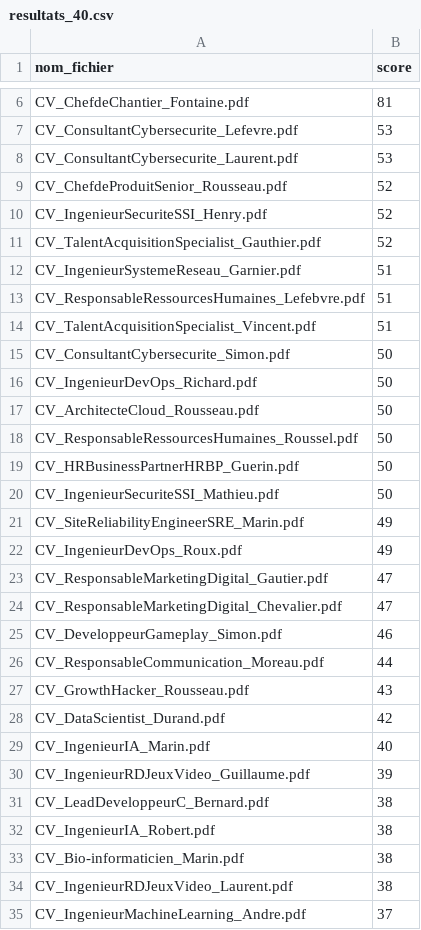
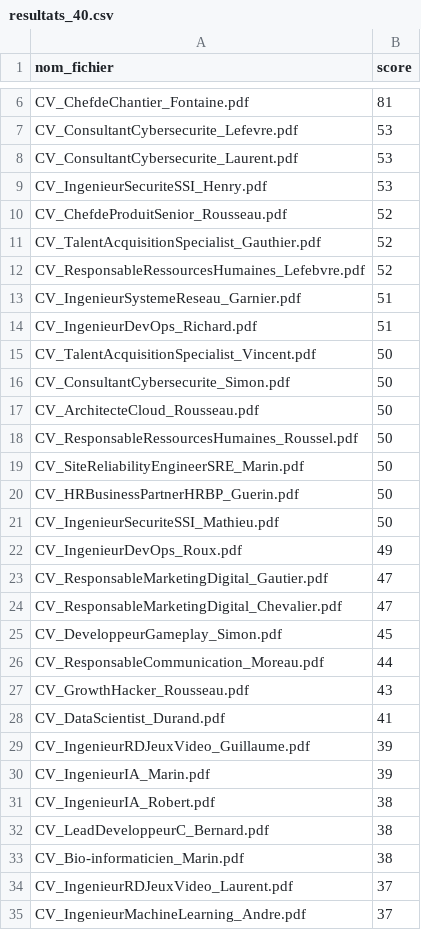
Before and after one commit to BlaackEagle/TER2026, a CSV file: resultats_40.csv (was Resultats_de_tests/Parametre_taille_du_chunk/resultats_40.csv), drawn as a sheet; only a part is shown, gaps mark what is left out; the diff covers the shown part only.

```diff
--- a/Resultats_de_tests/Parametre_taille_du_chunk/resultats_40.csv
+++ b/resultats_40.csv
@@ -8,15 +8,15 @@ CV_ConsultantCybersecurite_Lefevre.pdf,53
 CV_ConsultantCybersecurite_Laurent.pdf,53
+CV_IngenieurSecuriteSSI_Henry.pdf,53
 CV_ChefdeProduitSenior_Rousseau.pdf,52
-CV_IngenieurSecuriteSSI_Henry.pdf,52
 CV_TalentAcquisitionSpecialist_Gauthier.pdf,52
+CV_ResponsableRessourcesHumaines_Lefebvre.pdf,52
 CV_IngenieurSystemeReseau_Garnier.pdf,51
-CV_ResponsableRessourcesHumaines_Lefebvre.pdf,51
-CV_TalentAcquisitionSpecialist_Vincent.pdf,51
+CV_IngenieurDevOps_Richard.pdf,51
+CV_TalentAcquisitionSpecialist_Vincent.pdf,50
 CV_ConsultantCybersecurite_Simon.pdf,50
-CV_IngenieurDevOps_Richard.pdf,50
 CV_ArchitecteCloud_Rousseau.pdf,50
 CV_ResponsableRessourcesHumaines_Roussel.pdf,50
+CV_SiteReliabilityEngineerSRE_Marin.pdf,50
 CV_HRBusinessPartnerHRBP_Guerin.pdf,50
 CV_IngenieurSecuriteSSI_Mathieu.pdf,50
-CV_SiteReliabilityEngineerSRE_Marin.pdf,49
 CV_IngenieurDevOps_Roux.pdf,49
@@ -24,12 +24,12 @@ CV_ResponsableMarketingDigital_Gautier.pdf,47
 CV_ResponsableMarketingDigital_Chevalier.pdf,47
-CV_DeveloppeurGameplay_Simon.pdf,46
+CV_DeveloppeurGameplay_Simon.pdf,45
 CV_ResponsableCommunication_Moreau.pdf,44
 CV_GrowthHacker_Rousseau.pdf,43
-CV_DataScientist_Durand.pdf,42
-CV_IngenieurIA_Marin.pdf,40
+CV_DataScientist_Durand.pdf,41
 CV_IngenieurRDJeuxVideo_Guillaume.pdf,39
+CV_IngenieurIA_Marin.pdf,39
+CV_IngenieurIA_Robert.pdf,38
 CV_LeadDeveloppeurC_Bernard.pdf,38
-CV_IngenieurIA_Robert.pdf,38
 CV_Bio-informaticien_Marin.pdf,38
-CV_IngenieurRDJeuxVideo_Laurent.pdf,38
+CV_IngenieurRDJeuxVideo_Laurent.pdf,37
 CV_IngenieurMachineLearning_Andre.pdf,37
```
Also changed, not shown: 1 moved row and 2 edited cells elsewhere in this file, Resultats_de_tests/Parametre_seuil_bonus/resultats_40.csv, 5 other files.
